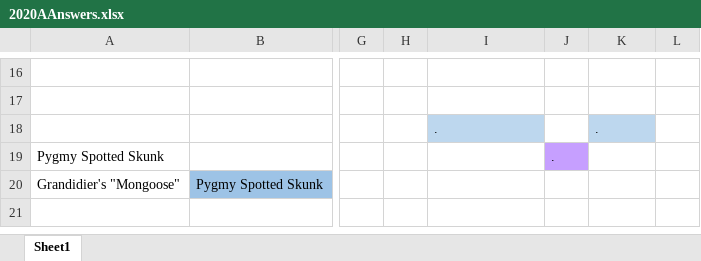
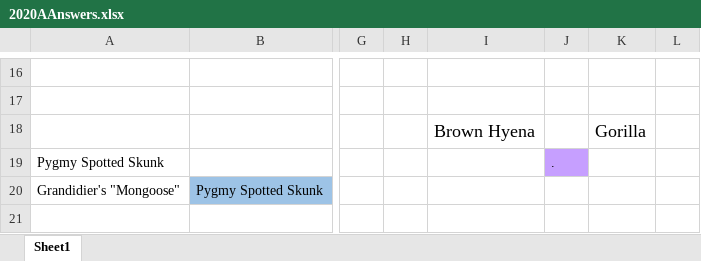
Before and after one commit to JKRWard/MMM, an Excel workbook: 2020AAnswers.xlsx, sheet Sheet1, drawn as a sheet; only a part is shown, gaps mark what is left out; values as stored, in another font and other column widths than the file's, no borders; the diff names each change by its address in the sheet, - before the commit and + after, or states it on an @@ line.

```diff
--- a/2020AAnswers.xlsx (sheet Sheet1)
+++ b/2020AAnswers.xlsx (sheet Sheet1)
-I18: .
+I18: Brown Hyena
-I18 fill: #BDD7EE
+I18 fill: none, text size: larger
-K18: .
+K18: Gorilla
-K18 fill: #BDD7EE
+K18 fill: none, text size: larger
```
Also changed, not shown: 2 other files.
